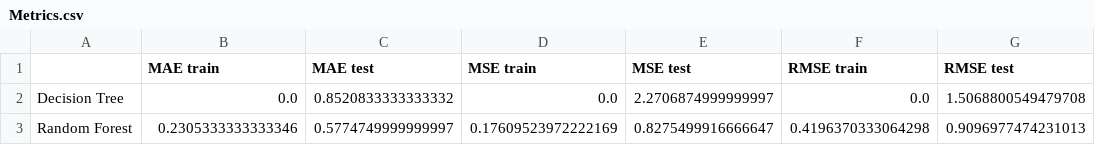
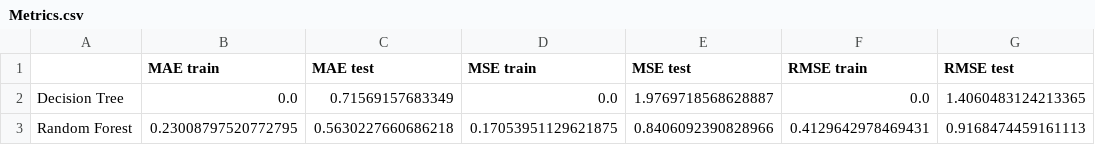
Before and after one commit to Teck72/French, a CSV file: Data/Metrics.csv, drawn as a sheet.

```diff
--- a/Data/Metrics.csv
+++ b/Data/Metrics.csv
@@ -1,3 +1,3 @@
 ,MAE train,MAE test,MSE train,MSE test,RMSE train,RMSE test
-Decision Tree,0.0,0.8520833333333332,0.0,2.2706874999999997,0.0,1.5068800549479708
-Random Forest ,0.2305333333333346,0.5774749999999997,0.17609523972222169,0.8275499916666647,0.4196370333064298,0.9096977474231013
+Decision Tree,0.0,0.71569157683349,0.0,1.9769718568628887,0.0,1.4060483124213365
+Random Forest ,0.23008797520772795,0.5630227660686218,0.17053951129621875,0.8406092390828966,0.4129642978469431,0.9168474459161113
```
Also changed, not shown: Data/Metrics_total.csv, 14 other files.
